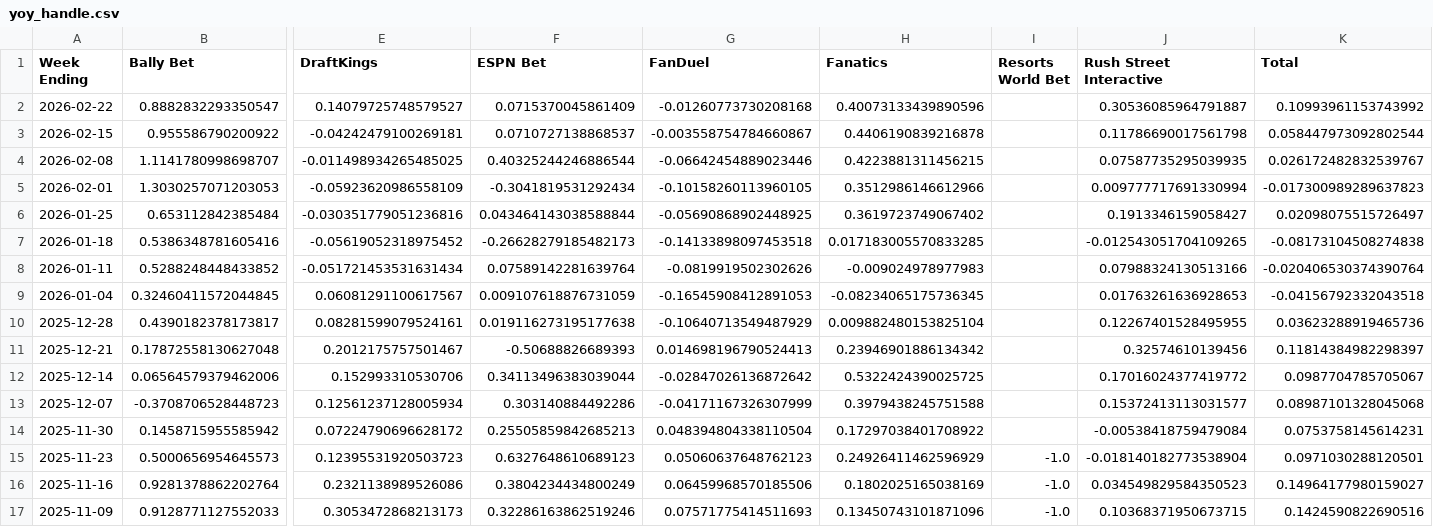
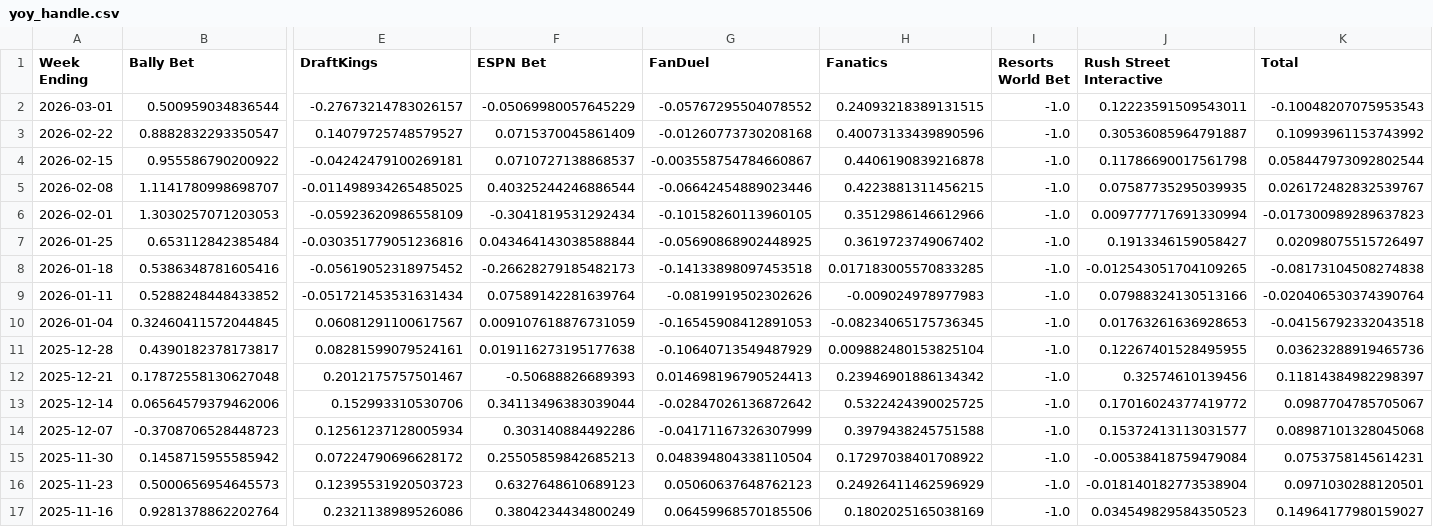
Before and after one commit to nosherzapoo/osb-tracker, a CSV file: data/ny/yoy_handle.csv, drawn as a sheet; only a part is shown, gaps mark what is left out; the shorter side is filled out with more unchanged rows; addresses are those after the commit; rows hold the shown columns only; the diff names each change by its address in the sheet, - before the commit and + after, or states it on an @@ line.

```diff
--- a/data/ny/yoy_handle.csv
+++ b/data/ny/yoy_handle.csv
+row 2: 2026-03-01 | 0.500959034836544 | -0.27673214783026157 | -0.05069980057645229 | -0.05767295504078552 | 0.24093218389131515 | -1.0 | 0.12223591509543011 | -0.10048207075953543
-I3:I15 (Resorts World Bet): (empty)
+I3:I15 (Resorts World Bet): -1.0
```
Also changed, not shown: data/ny/ggr.csv, data/ny/handle.csv, 4 other files.
